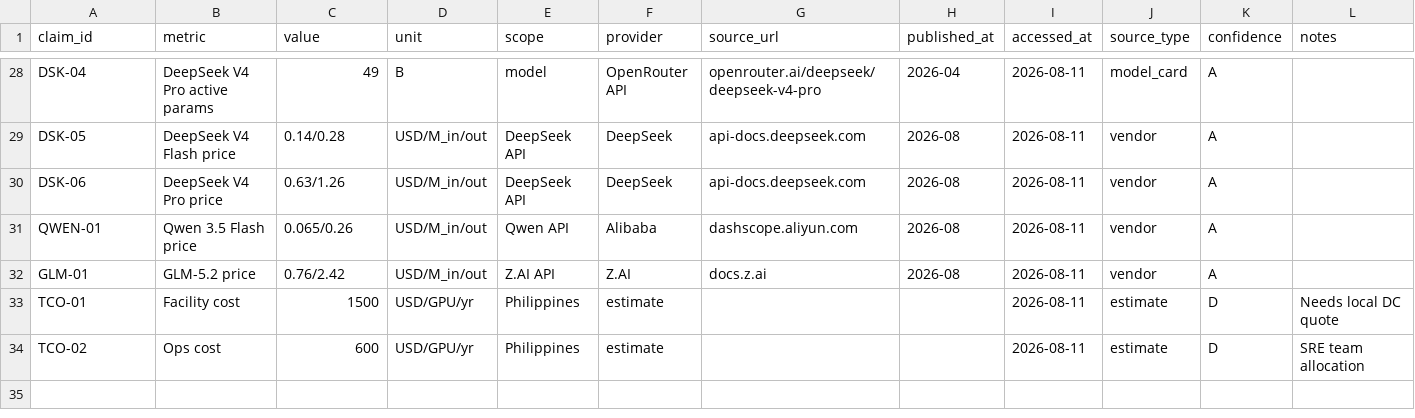
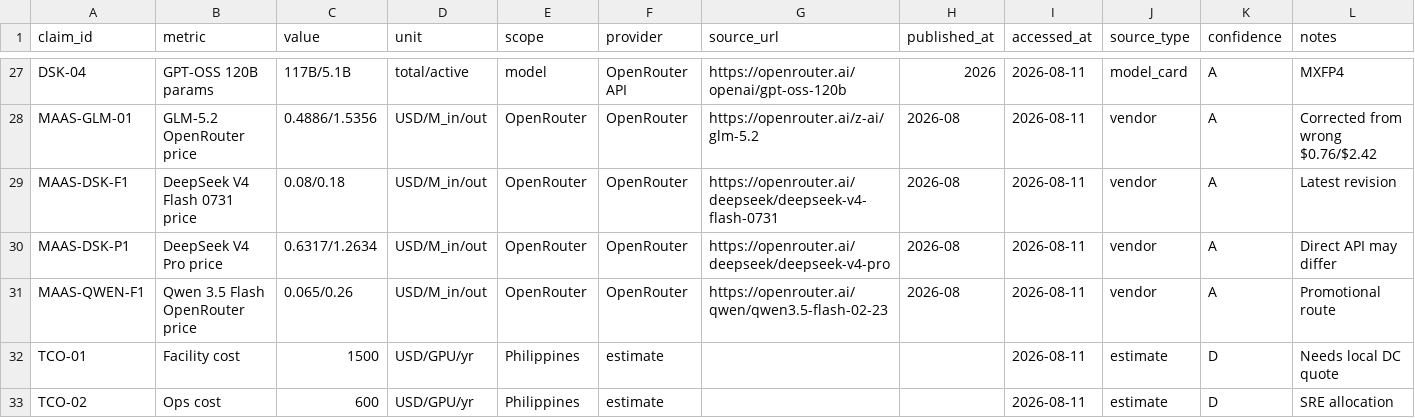
Before and after one commit to wuminmin/ai-monetization, a CSV file: data/sources.csv, drawn as a sheet; only a part is shown, gaps mark what is left out; removed rows and columns are numbered as before the commit, all else as after; the diff covers the shown part only; the diff names each change by its address in the sheet, - before the commit and + after, or states it on an @@ line.

```diff
--- a/data/sources.csv
+++ b/data/sources.csv
-B27 (metric): DeepSeek V4 Pro active params
+B27 (metric): GPT-OSS 120B params
-C27 (value): 49
+C27 (value): 117B/5.1B
-D27 (unit): B
+D27 (unit): total/active
-G27 (source_url): openrouter.ai/deepseek/deepseek-v4-pro
+G27 (source_url): https://openrouter.ai/openai/gpt-oss-120b
-H27 (published_at): 2026-04
+H27 (published_at): 2026
-L27 (notes): (empty)
+L27 (notes): MXFP4
+row 28: MAAS-GLM-01 | GLM-5.2 OpenRouter price | 0.4886/1.5356 | USD/M_in/out | OpenRouter | OpenRouter | https://openrouter.ai/z-ai/glm-5.2 | 2026-08 | 2026-08-11 | vendor | A | Corrected from wrong $0.76/$2.42
-A29 (claim_id): DSK-05
+A29 (claim_id): MAAS-DSK-F1
-B29 (metric): DeepSeek V4 Flash price
+B29 (metric): DeepSeek V4 Flash 0731 price
-C29 (value): 0.14/0.28
+C29 (value): 0.08/0.18
-E29:E30 (scope): DeepSeek API
+E29:E30 (scope): OpenRouter
-F29:F30 (provider): DeepSeek
+F29:F30 (provider): OpenRouter
-G29 (source_url): api-docs.deepseek.com
+G29 (source_url): https://openrouter.ai/deepseek/deepseek-v4-flash-0731
-L29 (notes): (empty)
+L29 (notes): Latest revision
-A30 (claim_id): DSK-06
+A30 (claim_id): MAAS-DSK-P1
-C30 (value): 0.63/1.26
+C30 (value): 0.6317/1.2634
-G30 (source_url): api-docs.deepseek.com
+G30 (source_url): https://openrouter.ai/deepseek/deepseek-v4-pro
-L30 (notes): (empty)
+L30 (notes): Direct API may differ
-A31 (claim_id): QWEN-01
+A31 (claim_id): MAAS-QWEN-F1
-B31 (metric): Qwen 3.5 Flash price
+B31 (metric): Qwen 3.5 Flash OpenRouter price
-E31 (scope): Qwen API
+E31 (scope): OpenRouter
-F31 (provider): Alibaba
+F31 (provider): OpenRouter
-G31 (source_url): dashscope.aliyun.com
+G31 (source_url): https://openrouter.ai/qwen/qwen3.5-flash-02-23
-L31 (notes): (empty)
+L31 (notes): Promotional route
-row 32: GLM-01 | GLM-5.2 price | 0.76/2.42 | USD/M_in/out | Z.AI API | Z.AI | docs.z.ai | 2026-08 | 2026-08-11 | vendor | A
-L33 (notes): SRE team allocation
+L33 (notes): SRE allocation
```
Also changed, not shown: 1 removed row and 64 edited cells elsewhere in this file, data/maas_competitive_pricing.csv, 17 other files.
